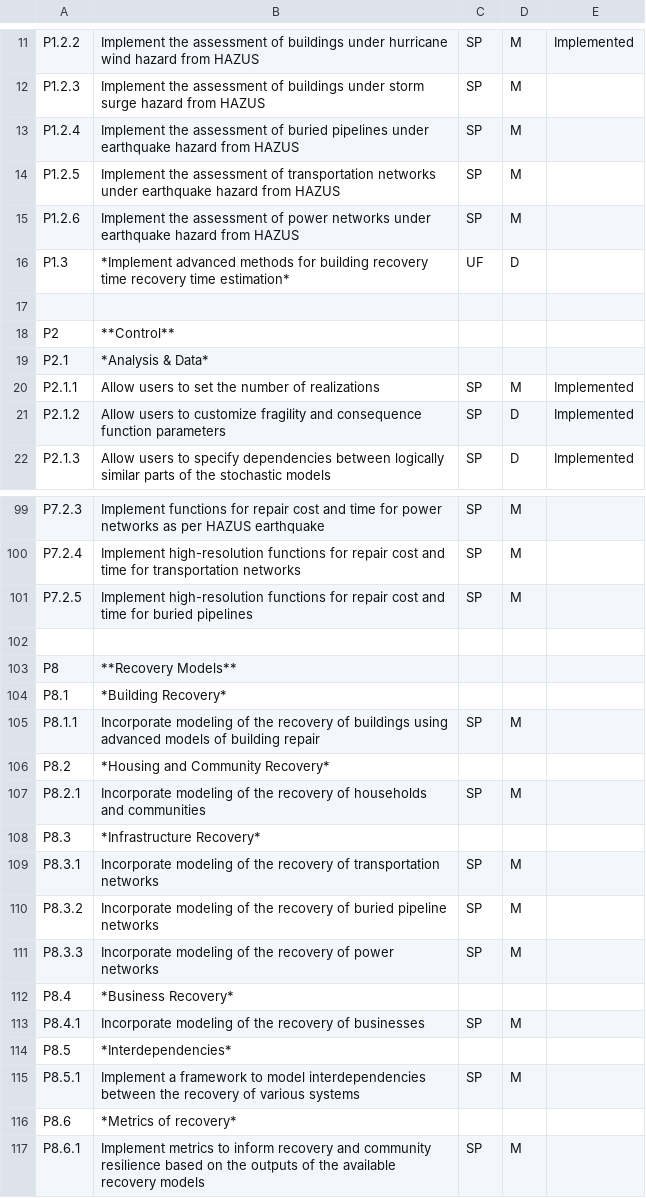
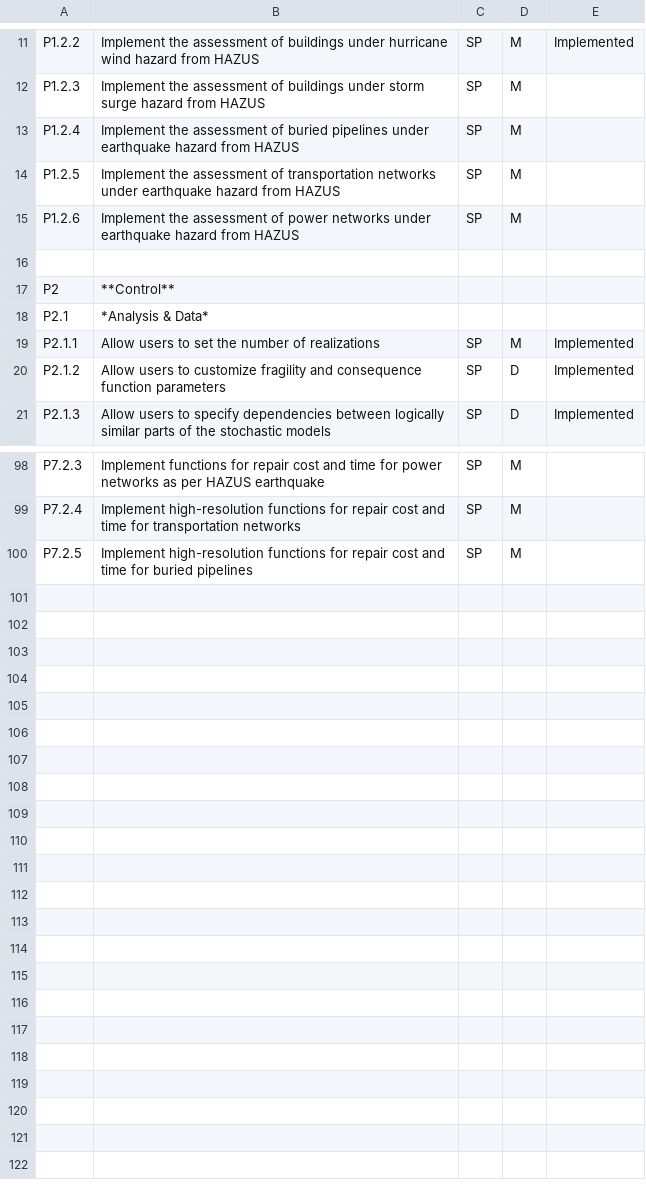
Before and after one commit to NHERI-SimCenter/SimCenterDocumentation, a CSV file: docs/common/requirements/requirements_pelicun_general.csv, drawn as a sheet; only a part is shown, gaps mark what is left out; the diff names each change by its address in the sheet, - before the commit and + after, or states it on an @@ line.

```diff
--- a/docs/common/requirements/requirements_pelicun_general.csv
+++ b/docs/common/requirements/requirements_pelicun_general.csv
-row 16: P1.3 | *Implement advanced methods for building recovery time recovery time estimation* | UF | D
-row 102: (empty)
-row 103: P8 | **Recovery Models**
-row 104: P8.1 | *Building Recovery*
-row 105: P8.1.1 | Incorporate modeling of the recovery of buildings using advanced models of building repair | SP | M
-row 106: P8.2 | *Housing and Community Recovery*
-row 107: P8.2.1 | Incorporate modeling of the recovery of households and communities | SP | M
-row 108: P8.3 | *Infrastructure Recovery*
-row 109: P8.3.1 | Incorporate modeling of the recovery of transportation networks | SP | M
-row 110: P8.3.2 | Incorporate modeling of the recovery of buried pipeline networks | SP | M
-row 111: P8.3.3 | Incorporate modeling of the recovery of power networks | SP | M
-row 112: P8.4 | *Business Recovery*
-row 113: P8.4.1 | Incorporate modeling of the recovery of businesses | SP | M
-row 114: P8.5 | *Interdependencies*
-row 115: P8.5.1 | Implement a framework to model interdependencies between the recovery of various systems | SP | M
-row 116: P8.6 | *Metrics of recovery*
-row 117: P8.6.1 | Implement metrics to inform recovery and community resilience based on the outputs of the available recovery models | SP | M
```
Also changed, not shown: docs/common/requirements/DL.csv, docs/common/requirements/R2D.csv, 3 other files.
